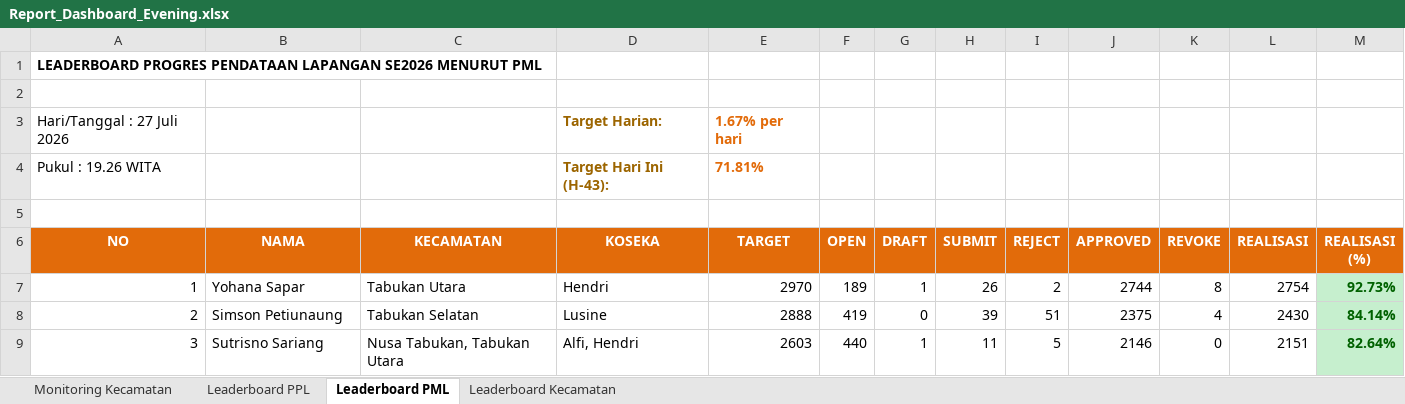
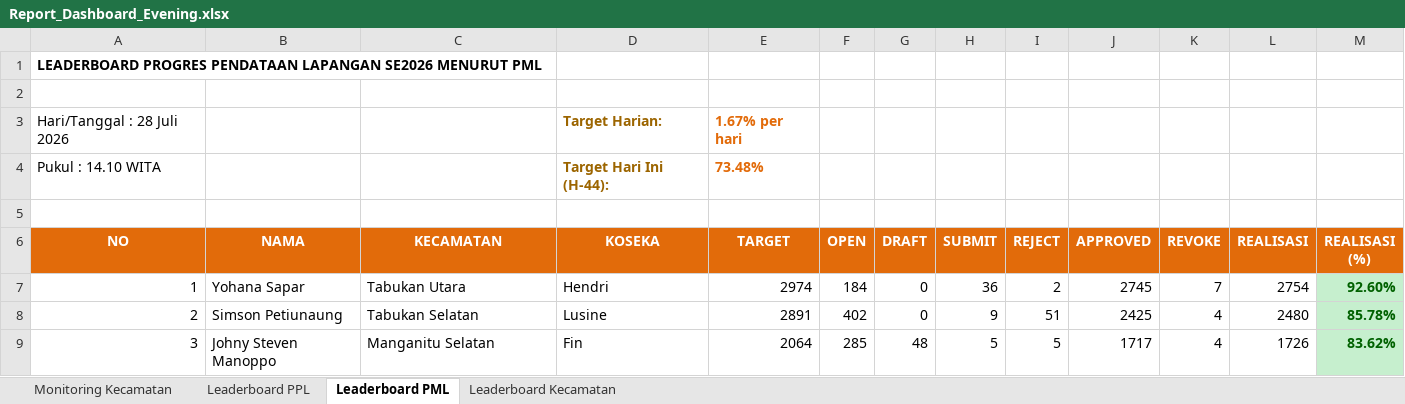
Before and after one commit to danimat15/fasih-sm-scrapper, an Excel workbook: dashboard/public/Report_Dashboard_Evening.xlsx, sheet Leaderboard PML, drawn as a sheet; only a part is shown; values as stored, in another font and other column widths than the file's, no borders; removed rows and columns are numbered as before the commit, all else as after; the diff covers the shown part only; the diff names each change by its address in the sheet, - before the commit and + after, or states it on an @@ line.

```diff
--- a/dashboard/public/Report_Dashboard_Evening.xlsx (sheet Leaderboard PML)
+++ b/dashboard/public/Report_Dashboard_Evening.xlsx (sheet Leaderboard PML)
-A3 (NO): Hari/Tanggal : 27 Juli 2026
+A3 (NO): Hari/Tanggal : 28 Juli 2026
-row 4: Pukul : 19.26 WITA |  |  | Target Hari Ini (H-43): | 71.81%
+row 4: Pukul : 14.10 WITA |  |  | Target Hari Ini (H-44): | 73.48%
-E7 (TARGET): 2970
+E7 (TARGET): 2974
-F7 (OPEN): 189
+F7 (OPEN): 184
-G7 (DRAFT): 1
+G7 (DRAFT): 0
-H7 (SUBMIT): 26
+H7 (SUBMIT): 36
-J7 (APPROVED): 2744
+J7 (APPROVED): 2745
-K7 (REVOKE): 8
+K7 (REVOKE): 7
-M7 (REALISASI (%)): 92.73%
+M7 (REALISASI (%)): 92.60%
-E8 (TARGET): 2888
+E8 (TARGET): 2891
-F8 (OPEN): 419
+F8 (OPEN): 402
-H8 (SUBMIT): 39
+H8 (SUBMIT): 9
-J8 (APPROVED): 2375
+J8 (APPROVED): 2425
-L8 (REALISASI): 2430
+L8 (REALISASI): 2480
-M8 (REALISASI (%)): 84.14%
+M8 (REALISASI (%)): 85.78%
-B9 (NAMA): Sutrisno Sariang
+B9 (NAMA): Johny Steven Manoppo
-C9 (KECAMATAN): Nusa Tabukan, Tabukan Utara
+C9 (KECAMATAN): Manganitu Selatan
-D9 (KOSEKA): Alfi, Hendri
+D9 (KOSEKA): Fin
-E9 (TARGET): 2603
+E9 (TARGET): 2064
-F9 (OPEN): 440
+F9 (OPEN): 285
-G9 (DRAFT): 1
+G9 (DRAFT): 48
-H9 (SUBMIT): 11
+H9 (SUBMIT): 5
-J9 (APPROVED): 2146
+J9 (APPROVED): 1717
-K9 (REVOKE): 0
+K9 (REVOKE): 4
-L9 (REALISASI): 2151
+L9 (REALISASI): 1726
-M9 (REALISASI (%)): 82.64%
+M9 (REALISASI (%)): 83.62%
```
Also changed, not shown: 200 edited cells and cell formats elsewhere in this sheet, sheet Leaderboard PPL, sheet Monitoring Kecamatan, sheet Leaderboard Kecamatan, dashboard/public/Monev_Pendataan_SE2026_Evening.xlsx, dashboard/public/Monev_Pendataan_SE2026_Latest.xlsx, 4 other files.
